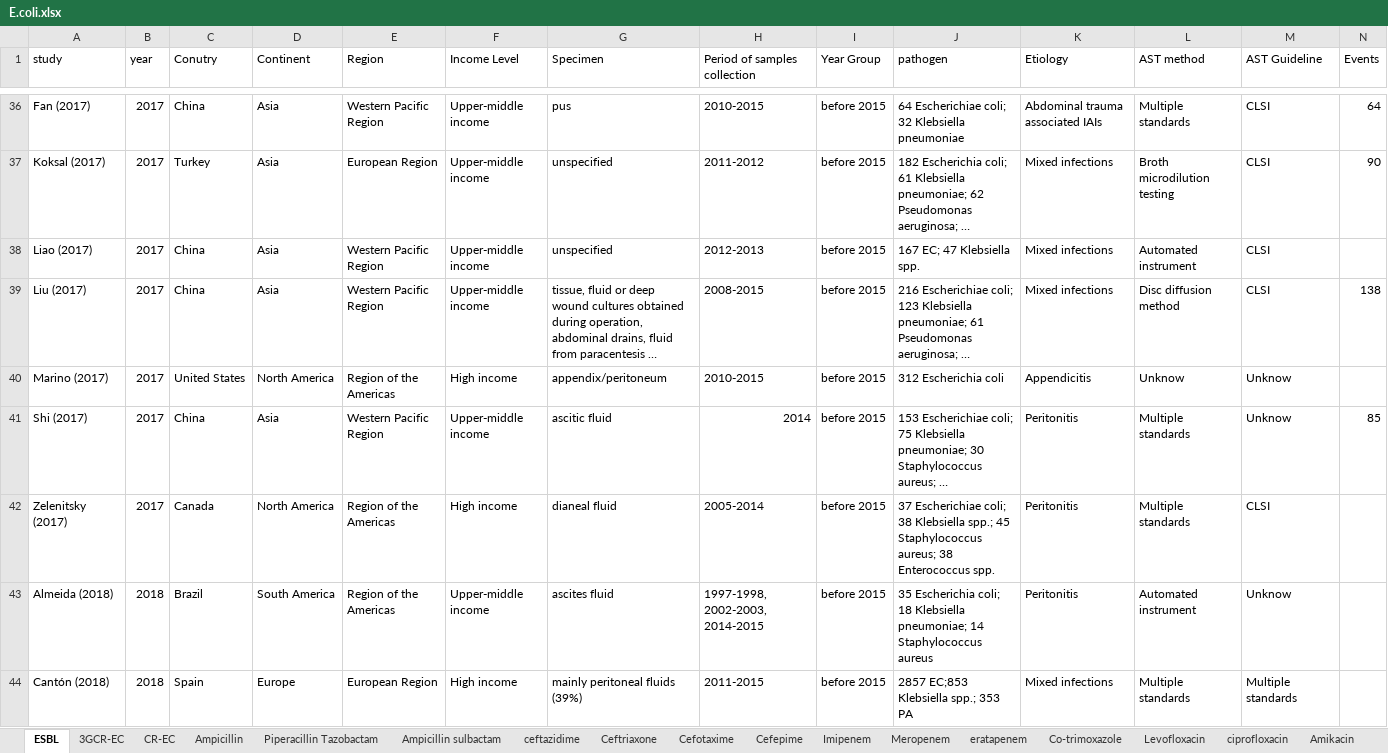
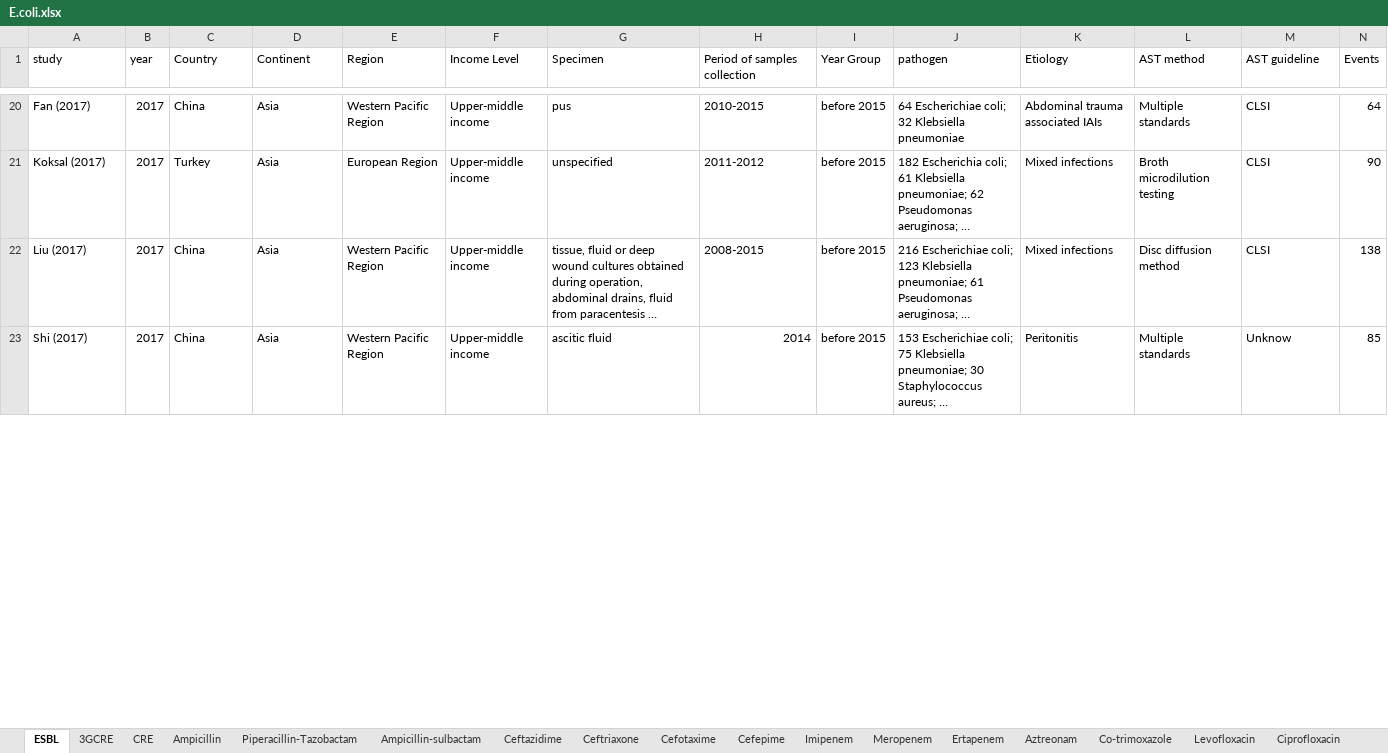
Before and after one commit to 13773361306/resistance-meta-analysis, an Excel workbook: data/E.coli.xlsx, sheet ESBL, drawn as a sheet; only a part is shown, gaps mark what is left out; long unchanged cells end in …; values as stored, in another font and other column widths than the file's, no cell formats; rows hold the shown columns only; the diff covers the shown part only; the diff names each change by its address in the sheet, - before the commit and + after, or states it on an @@ line.

```diff
--- a/data/E.coli.xlsx (sheet ESBL)
+++ b/data/E.coli.xlsx (sheet ESBL)
-sheet tab: 3GCR-EC
+sheet tab: CRE
-sheet tab: eratapenem
+sheet tab: Aztreonam
-sheet tab: CR-EC
-sheet tab: Piperacillin Tazobactam
-sheet tab: Ampicillin sulbactam
-sheet tab: ceftazidime
-sheet tab: ciprofloxacin
+sheet tab: 3GCRE
+sheet tab: Piperacillin-Tazobactam
+sheet tab: Ampicillin-sulbactam
+sheet tab: Ceftazidime
+sheet tab: Ertapenem
+sheet tab: Ciprofloxacin
-C1: Conutry
+C1: Country
-M1: AST Guideline
+M1: AST guideline
-row 38: Liao (2017) | 2017 | China | Asia | Western Pacific Region | Upper-middle income | unspecified | 2012-2013 | before 2015 | 167 EC; 47 Klebsiella spp. | Mixed infections | Automated instrument | CLSI
-row 40: Marino (2017) | 2017 | United States | North America | Region of the Americas | High income | appendix/peritoneum | 2010-2015 | before 2015 | 312 Escherichia coli | Appendicitis | Unknow | Unknow
-row 42: Zelenitsky (2017) | 2017 | Canada | North America | Region of the Americas | High income | dianeal fluid | 2005-2014 | before 2015 | 37 Escherichiae coli; 38 Klebsiella spp.; 45 Staphylococcus aureus; 38 Enterococcus spp. | Peritonitis | Multiple standards | CLSI
-row 43: Almeida (2018) | 2018 | Brazil | South America | Region of the Americas | Upper-middle income | ascites fluid | 1997-1998, 2002-2003, 2014-2015 | before 2015 | 35 Escherichia coli; 18 Klebsiella pneumoniae; 14 Staphylococcus aureus | Peritonitis | Automated instrument | Unknow
-row 44: Cantón (2018) | 2018 | Spain | Europe | European Region | High income | mainly peritoneal fluids (39%) | 2011-2015 | before 2015 | 2857 EC;853 Klebsiella spp.; 353 PA | Mixed infections | Multiple standards | Multiple standards
```
Also changed, not shown: 48 removed rows and 5 edited cells elsewhere in this sheet, sheet Aztreonam, sheet Ampicillin, sheet Co-trimoxazole, sheet Cefotaxime, sheet Meropenem, sheet Levofloxacin, 6 more sheets, other sheet tabs, cell formats, data/KP.xlsx.
